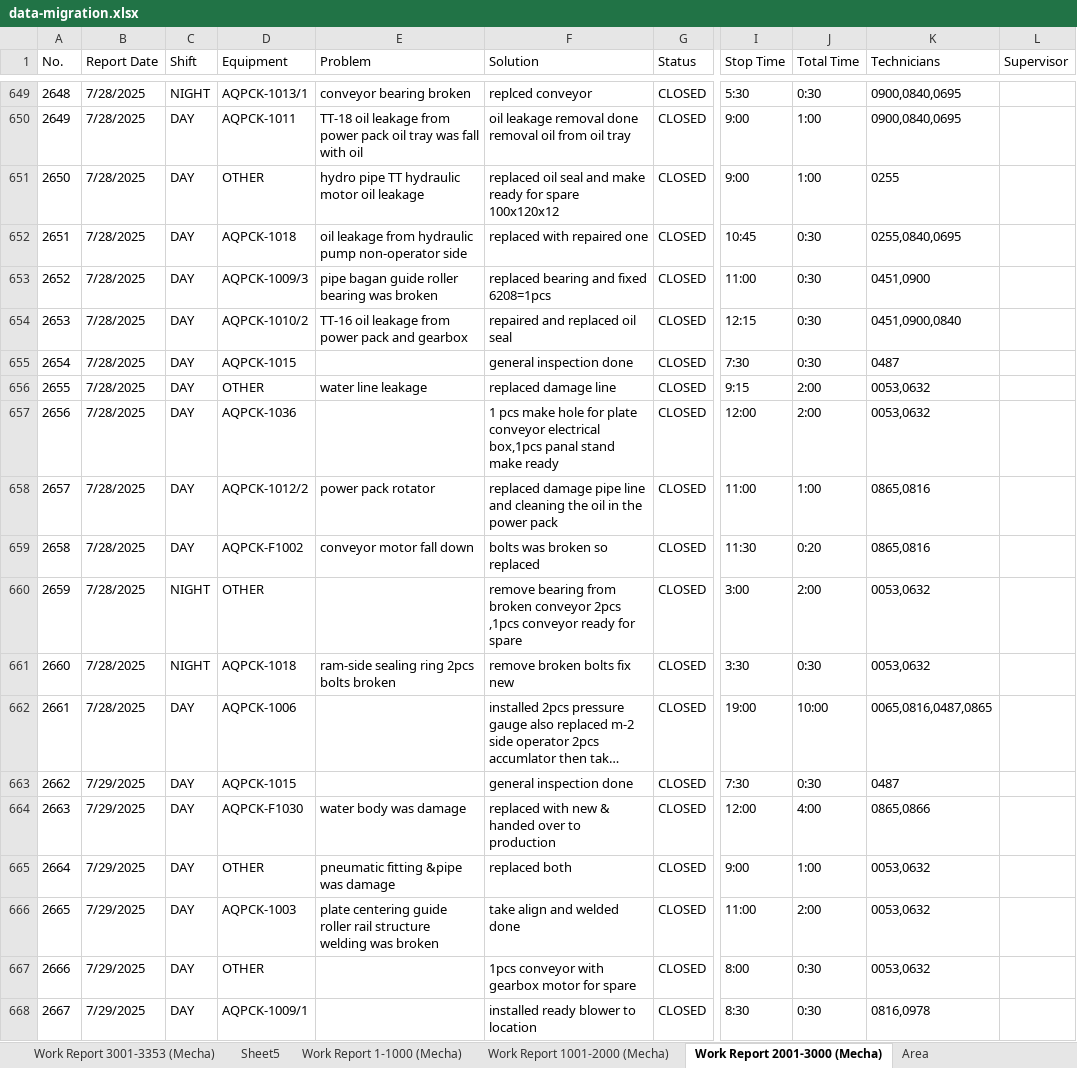
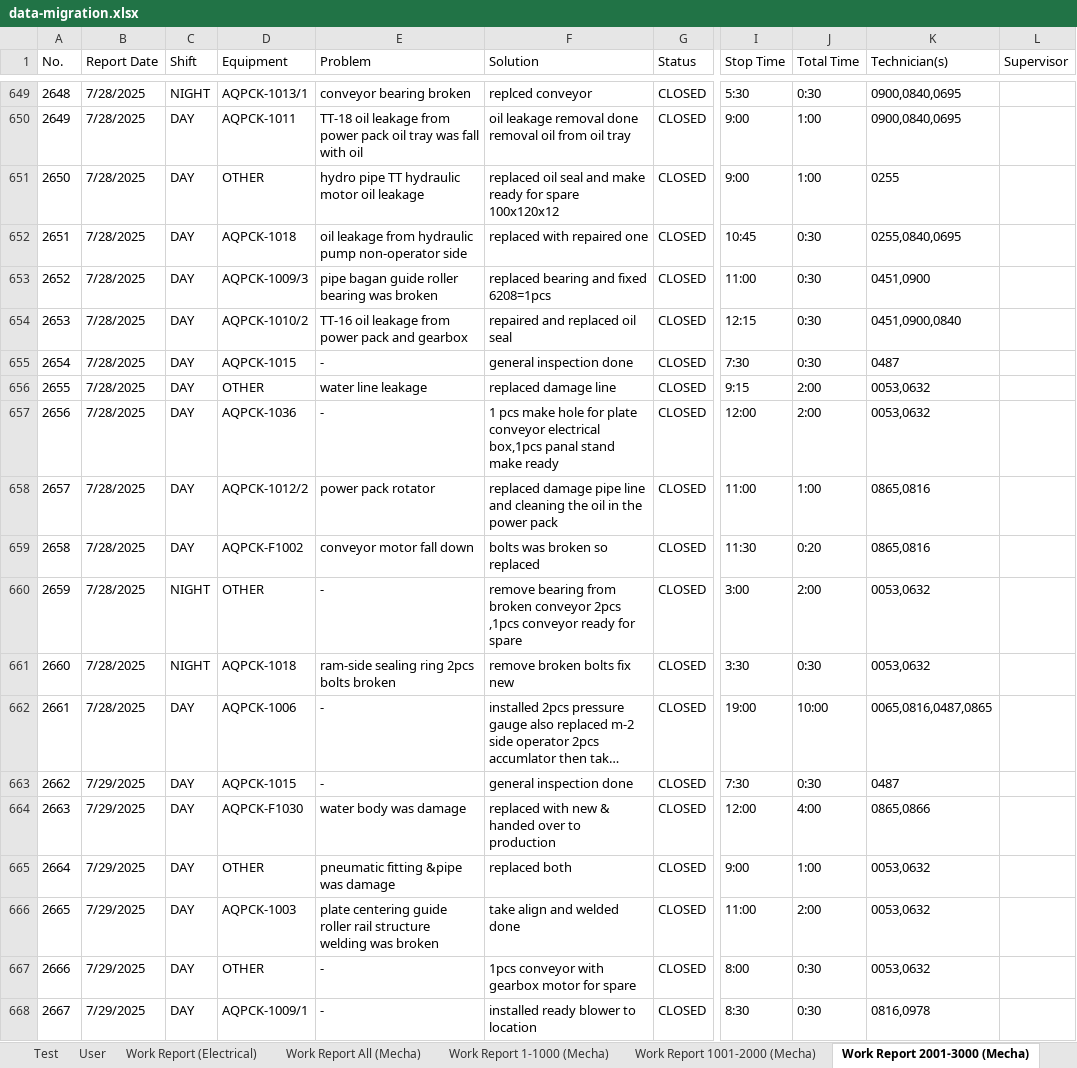
Before and after one commit to kunkoder/Cor1, an Excel workbook: data-migration.xlsx, sheet Work Report 2001-3000 (Mecha), drawn as a sheet; only a part is shown, gaps mark what is left out; long unchanged cells end in …; values as stored, in another font and other column widths than the file's, no borders; the diff covers the shown part only; the diff names each change by its address in the sheet, - before the commit and + after, or states it on an @@ line.

```diff
--- a/data-migration.xlsx (sheet Work Report 2001-3000 (Mecha))
+++ b/data-migration.xlsx (sheet Work Report 2001-3000 (Mecha))
+sheet tab: Test
+sheet tab: User
-K1: Technicians
+K1: Technician(s)
-E655 (Problem): (empty)
+E655 (Problem): -
-E657 (Problem): (empty)
+E657 (Problem): -
-E660 (Problem): (empty)
+E660 (Problem): -
-E662:E663 (Problem): (empty)
+E662:E663 (Problem): -
-E667:E668 (Problem): (empty)
+E667:E668 (Problem): -
```
Also changed, not shown: 235 edited cells elsewhere in this sheet, sheet Work Report All (Mecha), sheet Work Report (Electrical), sheet Complaint (V1), sheet Work Report 3001-3353 (Mecha), sheet Work Report 1001-2000 (Mecha), sheet Work Report 1-1000 (Mecha), 2 more sheets, other sheet tabs, 13 other files.
